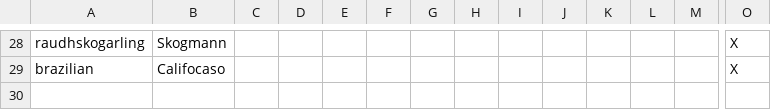
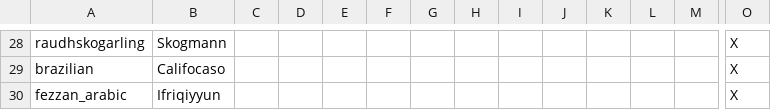
Before and after one commit to Volkorel/Jamahitoria, a CSV file: localisation/0_Neocultures.csv, drawn as a sheet; only a part is shown, gaps mark what is left out; rows hold the shown columns only; the diff names each change by its address in the sheet, - before the commit and + after, or states it on an @@ line.

```diff
--- a/localisation/0_Neocultures.csv
+++ b/localisation/0_Neocultures.csv
+row 30: fezzan_arabic | Ifriqiyyun |  |  |  |  |  |  |  |  |  |  |  | X
```
Also changed, not shown: localisation/0_Cultures.csv, 41 other files.
